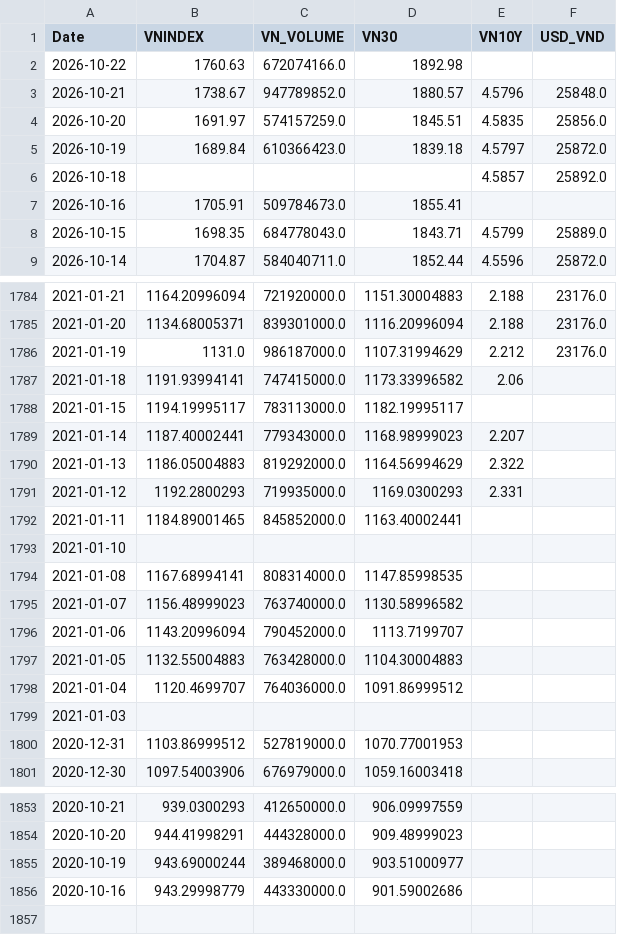
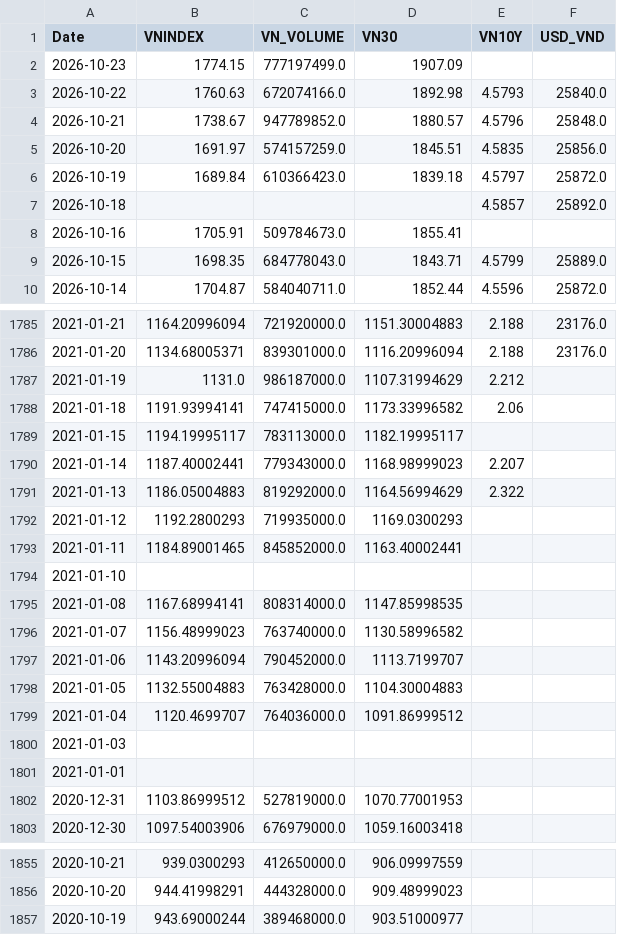
Before and after one commit to baoduonght/vnindexcycle, a CSV file: vn_macro_database5years.csv, drawn as a sheet; only a part is shown, gaps mark what is left out.

```diff
--- a/vn_macro_database5years.csv
+++ b/vn_macro_database5years.csv
@@ -1,3 +1,4 @@
 Date,VNINDEX,VN_VOLUME,VN30,VN10Y,USD_VND
-2026-10-22,1760.63,672074166.0,1892.98,,
+2026-10-23,1774.15,777197499.0,1907.09,,
+2026-10-22,1760.63,672074166.0,1892.98,4.5793,25840.0
 2026-10-21,1738.67,947789852.0,1880.57,4.5796,25848.0
@@ -1785,3 +1786,3 @@ Date,VNINDEX,VN_VOLUME,VN30,VN10Y,USD_VND
 2021-01-20,1134.68005371,839301000.0,1116.20996094,2.188,23176.0
-2021-01-19,1131.0,986187000.0,1107.31994629,2.212,23176.0
+2021-01-19,1131.0,986187000.0,1107.31994629,2.212,
 2021-01-18,1191.93994141,747415000.0,1173.33996582,2.06,
@@ -1790,3 +1791,3 @@ Date,VNINDEX,VN_VOLUME,VN30,VN10Y,USD_VND
 2021-01-13,1186.05004883,819292000.0,1164.56994629,2.322,
-2021-01-12,1192.2800293,719935000.0,1169.0300293,2.331,
+2021-01-12,1192.2800293,719935000.0,1169.0300293,,
 2021-01-11,1184.89001465,845852000.0,1163.40002441,,
@@ -1799,2 +1800,3 @@ Date,VNINDEX,VN_VOLUME,VN30,VN10Y,USD_VND
 2021-01-03,,,,,
+2021-01-01,,,,,
 2020-12-31,1103.86999512,527819000.0,1070.77001953,,
@@ -1855,2 +1857 @@ Date,VNINDEX,VN_VOLUME,VN30,VN10Y,USD_VND
 2020-10-19,943.69000244,389468000.0,903.51000977,,
-2020-10-16,943.29998779,443330000.0,901.59002686,,
```
Also changed, not shown: macro_database.csv, macro_database5years.csv, 1 other file.
